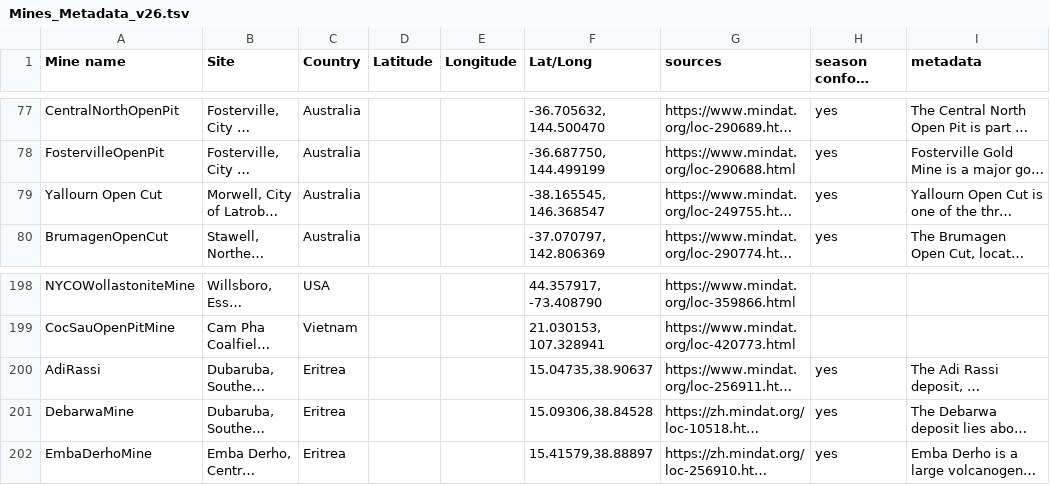
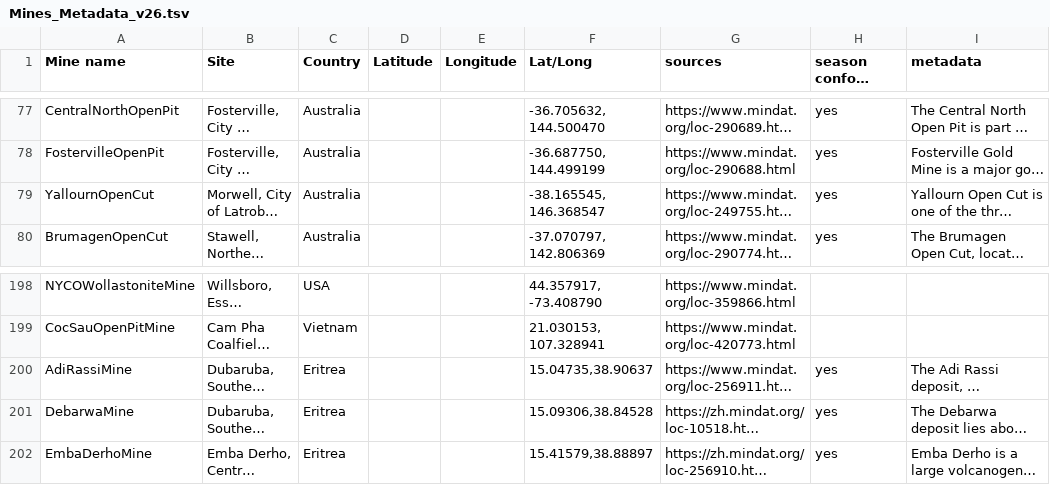
Before and after one commit to realtechsupport/nudge-x, a TSV file: datasources/Mines_Metadata_v26.tsv, drawn as a sheet; only a part is shown, gaps mark what is left out; long unchanged cells end in …; the diff names each change by its address in the sheet, - before the commit and + after, or states it on an @@ line.

Commit message:
typo

```diff
--- a/datasources/Mines_Metadata_v26.tsv
+++ b/datasources/Mines_Metadata_v26.tsv
-A79 (Mine name): Yallourn Open Cut
+A79 (Mine name): YallournOpenCut
-A200 (Mine name): AdiRassi
+A200 (Mine name): AdiRassiMine
```
